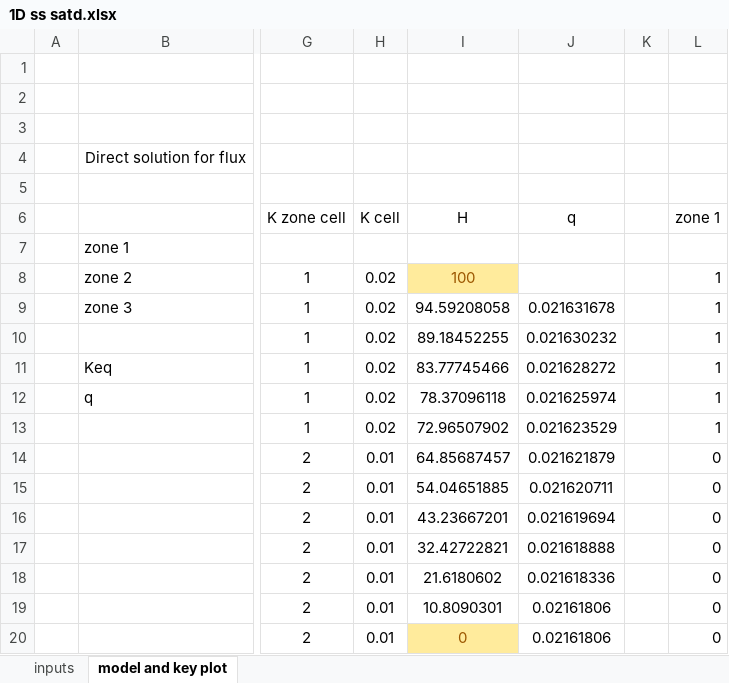
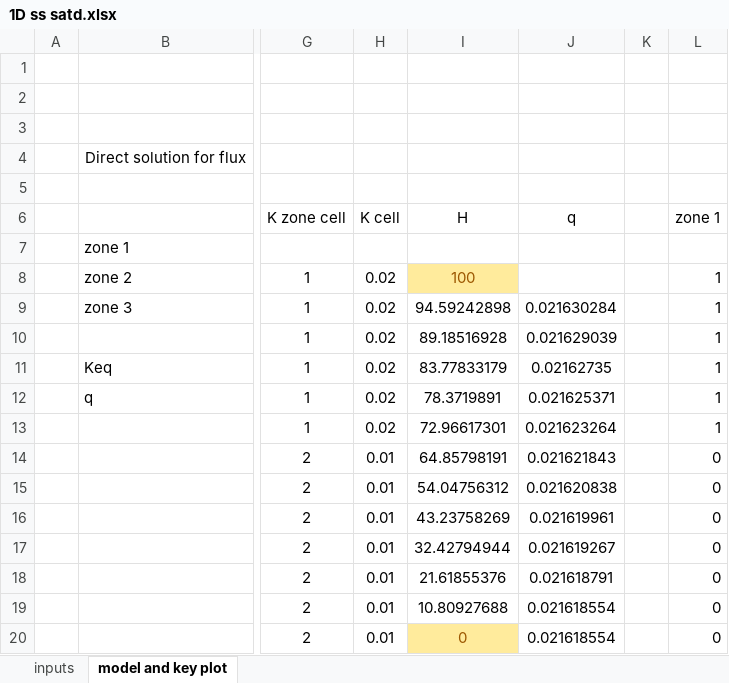
Before and after one commit to GW-modelling-Spring2022/homework-xenidegracia, an Excel workbook: Working/HW1_BoxModel_Excel/Starter_Code/1D ss satd.xlsx, sheet model and key plot, drawn as a sheet; only a part is shown, gaps mark what is left out; values as stored, in another font and other column widths than the file's, no borders; charts and pictures not drawn; the diff names each change by its address in the sheet, - before the commit and + after, or states it on an @@ line.

Commit message:
Playing with the Excel

```diff
--- a/Working/HW1_BoxModel_Excel/Starter_Code/1D ss satd.xlsx (sheet model and key plot)
+++ b/Working/HW1_BoxModel_Excel/Starter_Code/1D ss satd.xlsx (sheet model and key plot)
-I9 (H): 94.59208058
+I9 (H): 94.59242898
-J9 (q): 0.021631678
+J9 (q): 0.021630284
-I10 (H): 89.18452255
+I10 (H): 89.18516928
-J10 (q): 0.021630232
+J10 (q): 0.021629039
-I11 (H): 83.77745466
+I11 (H): 83.77833179
-J11 (q): 0.021628272
+J11 (q): 0.02162735
-I12 (H): 78.37096118
+I12 (H): 78.3719891
-J12 (q): 0.021625974
+J12 (q): 0.021625371
-I13 (H): 72.96507902
+I13 (H): 72.96617301
-J13 (q): 0.021623529
+J13 (q): 0.021623264
-I14 (H): 64.85687457
+I14 (H): 64.85798191
-J14 (q): 0.021621879
+J14 (q): 0.021621843
-I15 (H): 54.04651885
+I15 (H): 54.04756312
-J15 (q): 0.021620711
+J15 (q): 0.021620838
-I16 (H): 43.23667201
+I16 (H): 43.23758269
-J16 (q): 0.021619694
+J16 (q): 0.021619961
-I17 (H): 32.42722821
+I17 (H): 32.42794944
-J17 (q): 0.021618888
+J17 (q): 0.021619267
-I18 (H): 21.6180602
+I18 (H): 21.61855376
-J18 (q): 0.021618336
+J18 (q): 0.021618791
-I19 (H): 10.8090301
+I19 (H): 10.80927688
-J19:J20 (q): 0.02161806
+J19:J20 (q): 0.021618554
```
Also changed, not shown: charts or pictures, 3 other files.
